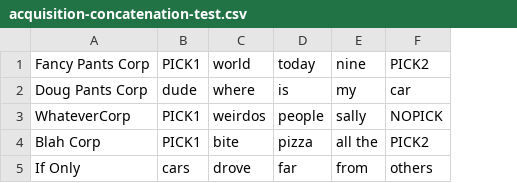
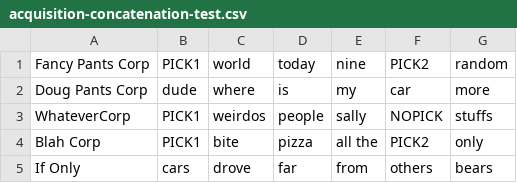
Before and after one commit to dougmurray/acquisition-concatenation, a CSV file: acquisition-concatenation-test.csv, drawn as a sheet; the diff names each change by its address in the sheet, - before the commit and + after, or states it on an @@ line.

Commit message:
Added extra element at end of each line in csv for testing purposes.

```diff
--- a/acquisition-concatenation-test.csv
+++ b/acquisition-concatenation-test.csv
+column G, rows 1-5: random | more | stuffs | only | bears
```
